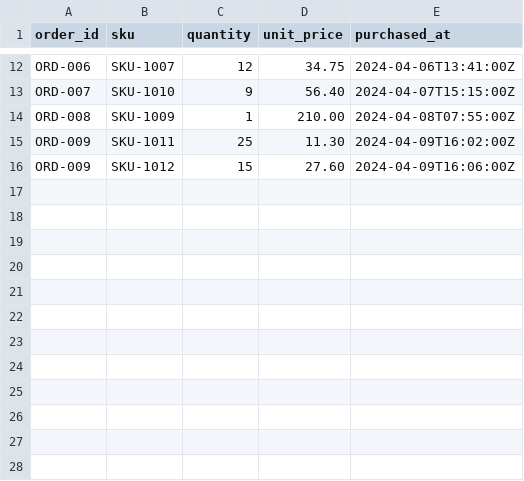
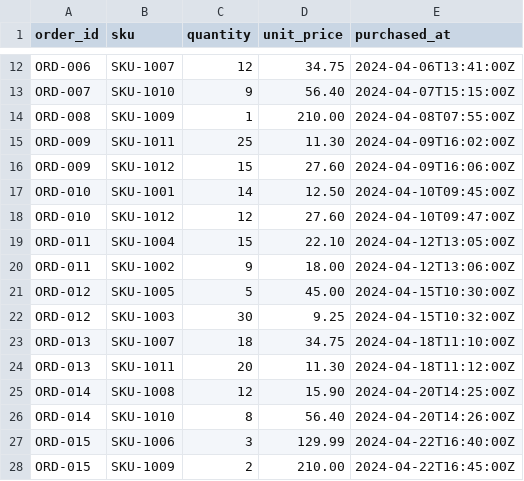
Before and after one commit to 0belissk/procuresense, a CSV file: data/demo_purchases.csv, drawn as a sheet; only a part is shown, gaps mark what is left out.

```diff
--- a/data/demo_purchases.csv
+++ b/data/demo_purchases.csv
@@ -16 +16,13 @@ ORD-009,SKU-1011,25,11.30,2024-04-09T16:02:00Z
 ORD-009,SKU-1012,15,27.60,2024-04-09T16:06:00Z
+ORD-010,SKU-1001,14,12.50,2024-04-10T09:45:00Z
+ORD-010,SKU-1012,12,27.60,2024-04-10T09:47:00Z
+ORD-011,SKU-1004,15,22.10,2024-04-12T13:05:00Z
+ORD-011,SKU-1002,9,18.00,2024-04-12T13:06:00Z
+ORD-012,SKU-1005,5,45.00,2024-04-15T10:30:00Z
+ORD-012,SKU-1003,30,9.25,2024-04-15T10:32:00Z
+ORD-013,SKU-1007,18,34.75,2024-04-18T11:10:00Z
+ORD-013,SKU-1011,20,11.30,2024-04-18T11:12:00Z
+ORD-014,SKU-1008,12,15.90,2024-04-20T14:25:00Z
+ORD-014,SKU-1010,8,56.40,2024-04-20T14:26:00Z
+ORD-015,SKU-1006,3,129.99,2024-04-22T16:40:00Z
+ORD-015,SKU-1009,2,210.00,2024-04-22T16:45:00Z
```
Also changed, not shown: 28 other files.
